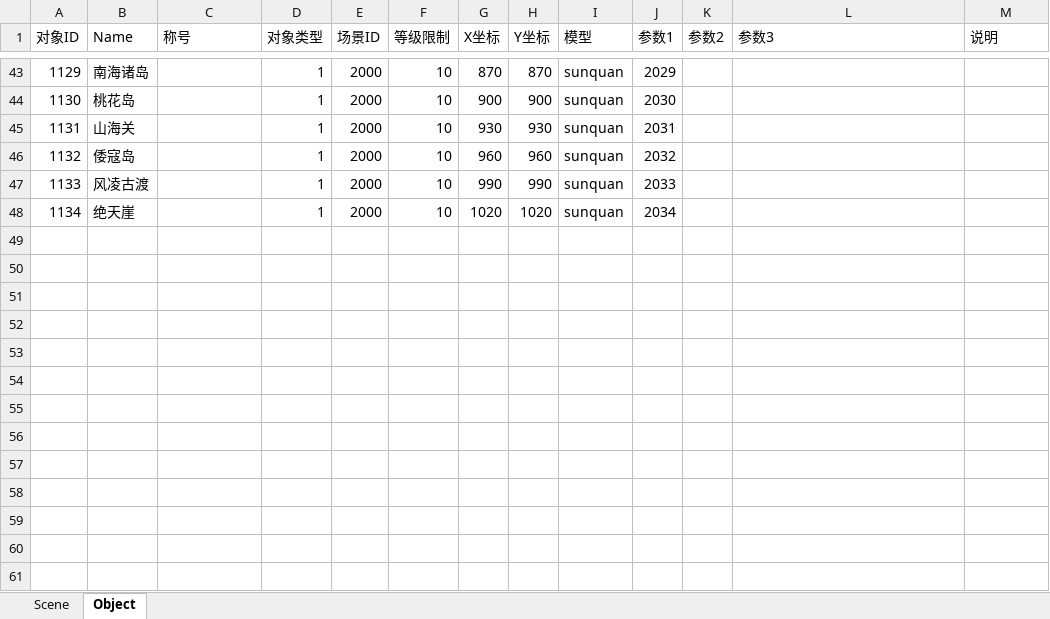
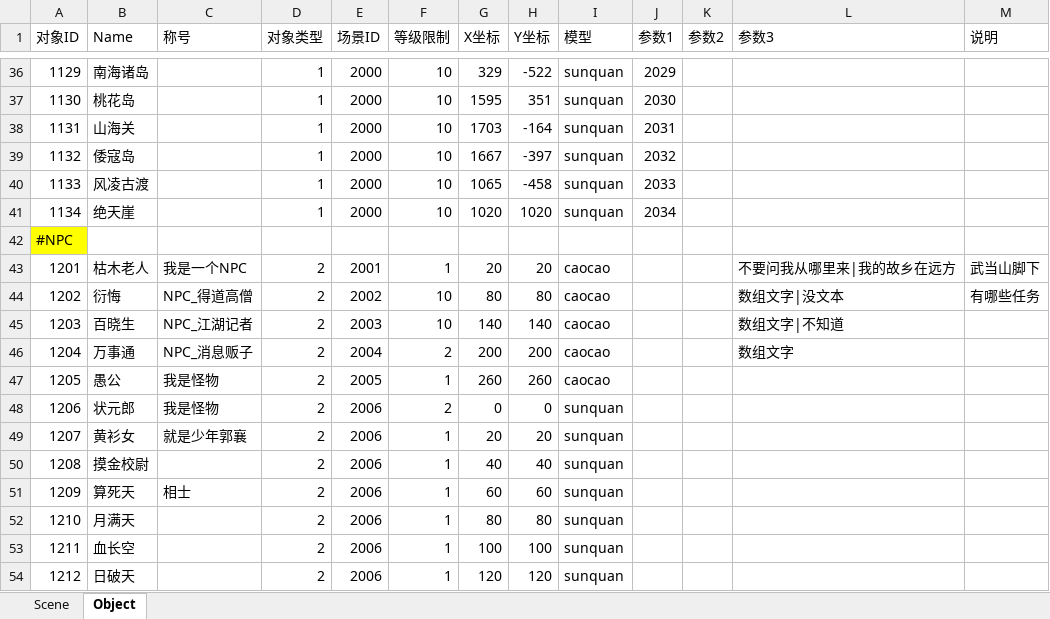
Before and after one commit to preboy/gworld, an Excel workbook: plan/excel/world_场景对象表.xlsx, sheet Object, drawn as a sheet; only a part is shown, gaps mark what is left out; values as stored, in another font and other column widths than the file's, no borders; addresses are those after the commit; the diff covers the shown part only; the diff names each change by its address in the sheet, - before the commit and + after, or states it on an @@ line.

```diff
--- a/plan/excel/world_场景对象表.xlsx (sheet Object)
+++ b/plan/excel/world_场景对象表.xlsx (sheet Object)
-G36 (X坐标): 870
+G36 (X坐标): 329
-H36 (Y坐标): 870
+H36 (Y坐标): -522
-G37 (X坐标): 900
+G37 (X坐标): 1595
-H37 (Y坐标): 900
+H37 (Y坐标): 351
-G38 (X坐标): 930
+G38 (X坐标): 1703
-H38 (Y坐标): 930
+H38 (Y坐标): -164
-G39 (X坐标): 960
+G39 (X坐标): 1667
-H39 (Y坐标): 960
+H39 (Y坐标): -397
-G40 (X坐标): 990
+G40 (X坐标): 1065
-H40 (Y坐标): 990
+H40 (Y坐标): -458
+row 42: #NPC
+row 43: 1201 | 枯木老人 | 我是一个NPC | 2 | 2001 | 1 | 20 | 20 | caocao |  |  | 不要问我从哪里来|我的故乡在远方 | 武当山脚下
+row 44: 1202 | 衍悔 | NPC_得道高僧 | 2 | 2002 | 10 | 80 | 80 | caocao |  |  | 数组文字|没文本 | 有哪些任务
+row 45: 1203 | 百晓生 | NPC_江湖记者 | 2 | 2003 | 10 | 140 | 140 | caocao |  |  | 数组文字|不知道
+row 46: 1204 | 万事通 | NPC_消息贩子 | 2 | 2004 | 2 | 200 | 200 | caocao |  |  | 数组文字
+row 47: 1205 | 愚公 | 我是怪物 | 2 | 2005 | 1 | 260 | 260 | caocao
+row 48: 1206 | 状元郎 | 我是怪物 | 2 | 2006 | 2 | 0 | 0 | sunquan
+row 49: 1207 | 黄衫女 | 就是少年郭襄 | 2 | 2006 | 1 | 20 | 20 | sunquan
+row 50: 1208 | 摸金校尉 |  | 2 | 2006 | 1 | 40 | 40 | sunquan
+row 51: 1209 | 算死天 | 相士 | 2 | 2006 | 1 | 60 | 60 | sunquan
+row 52: 1210 | 月满天 |  | 2 | 2006 | 1 | 80 | 80 | sunquan
+row 53: 1211 | 血长空 |  | 2 | 2006 | 1 | 100 | 100 | sunquan
+row 54: 1212 | 日破天 |  | 2 | 2006 | 1 | 120 | 120 | sunquan
```
Also changed, not shown: 26 added rows, 7 removed rows and 44 edited cells elsewhere in this sheet, 1 other file.
